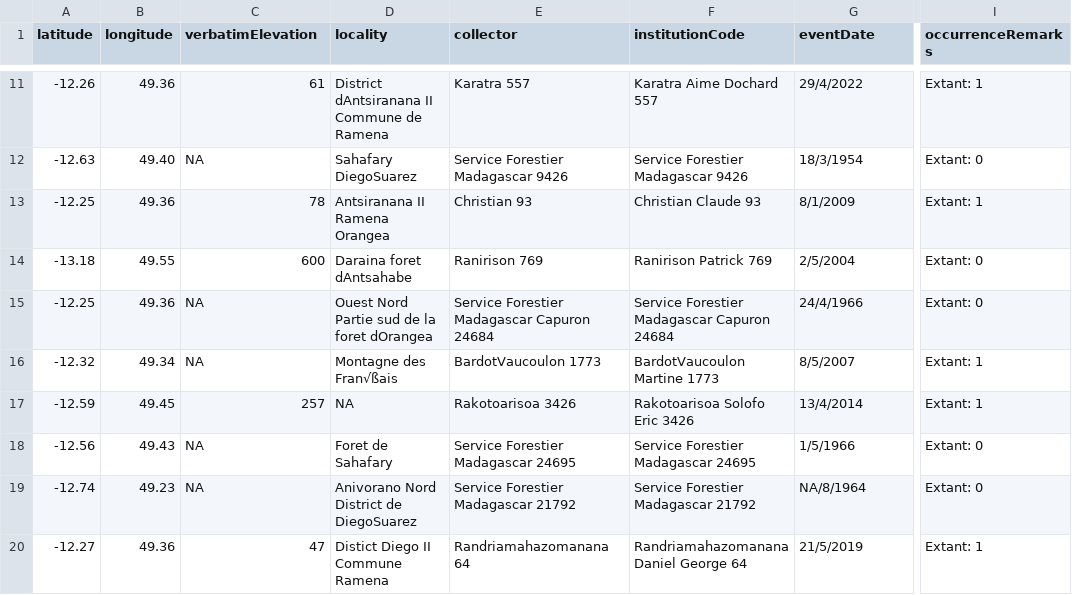
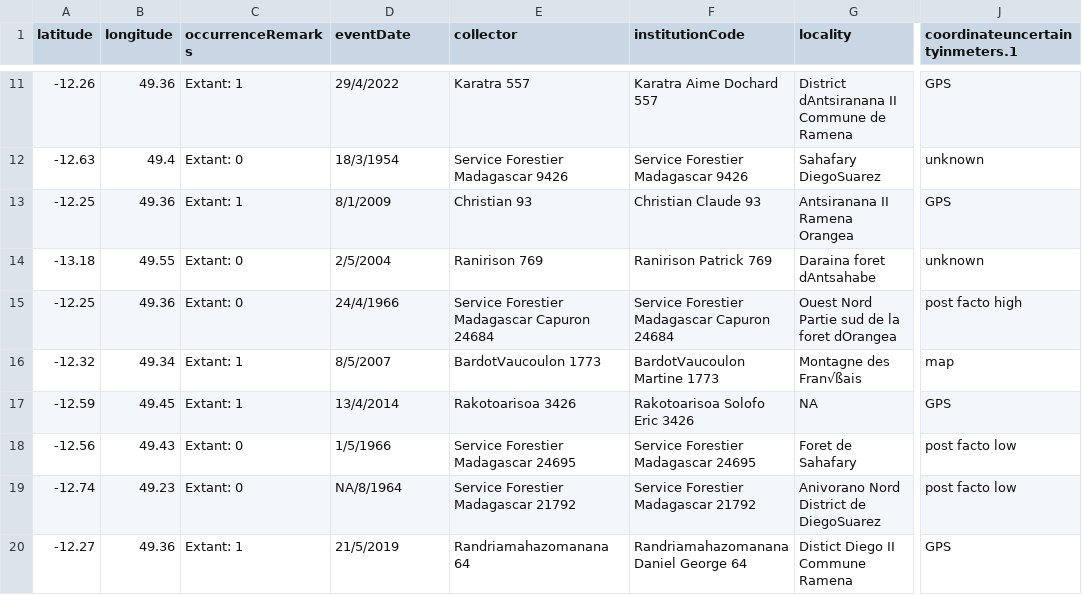
Before and after one commit to scrameri/MBG, a CSV file: madacat/example.csv, drawn as a sheet; only a part is shown, gaps mark what is left out; removed rows and columns are numbered as before the commit, all else as after; the diff covers the shown part only; the diff names each change by its address in the sheet, - before the commit and + after, or states it on an @@ line.

```diff
--- a/madacat/example.csv
+++ b/madacat/example.csv
-column I (occurrenceRemarks), rows 11-20: Extant: 1 | Extant: 0 | Extant: 1 | Extant: 0 | Extant: 0 | Extant: 1 | Extant: 1 | Extant: 0 | Extant: 0 | Extant: 1
+column J (coordinateuncertaintyinmeters.1), rows 11-20: GPS | unknown | GPS | unknown | post facto high | map | GPS | post facto low | post facto low | GPS
-C1: verbatimElevation
+C1: occurrenceRemarks
-D1: locality
+D1: eventDate
-G1: eventDate
+G1: locality
-C11 (occurrenceRemarks): 61
+C11 (occurrenceRemarks): Extant: 1
-D11 (eventDate): District dAntsiranana II Commune de Ramena
+D11 (eventDate): 29/4/2022
-G11 (locality): 29/4/2022
+G11 (locality): District dAntsiranana II Commune de Ramena
-B12 (longitude): 49.40
+B12 (longitude): 49.4
-C12 (occurrenceRemarks): NA
+C12 (occurrenceRemarks): Extant: 0
-D12 (eventDate): Sahafary DiegoSuarez
+D12 (eventDate): 18/3/1954
-G12 (locality): 18/3/1954
+G12 (locality): Sahafary DiegoSuarez
-C13 (occurrenceRemarks): 78
+C13 (occurrenceRemarks): Extant: 1
-D13 (eventDate): Antsiranana II Ramena Orangea
+D13 (eventDate): 8/1/2009
-G13 (locality): 8/1/2009
+G13 (locality): Antsiranana II Ramena Orangea
-C14 (occurrenceRemarks): 600
+C14 (occurrenceRemarks): Extant: 0
-D14 (eventDate): Daraina foret dAntsahabe
+D14 (eventDate): 2/5/2004
-G14 (locality): 2/5/2004
+G14 (locality): Daraina foret dAntsahabe
-C15 (occurrenceRemarks): NA
+C15 (occurrenceRemarks): Extant: 0
-D15 (eventDate): Ouest Nord Partie sud de la foret dOrangea
+D15 (eventDate): 24/4/1966
-G15 (locality): 24/4/1966
+G15 (locality): Ouest Nord Partie sud de la foret dOrangea
-C16 (occurrenceRemarks): NA
+C16 (occurrenceRemarks): Extant: 1
-D16 (eventDate): Montagne des Fran√ßais
+D16 (eventDate): 8/5/2007
-G16 (locality): 8/5/2007
+G16 (locality): Montagne des Fran√ßais
-C17 (occurrenceRemarks): 257
+C17 (occurrenceRemarks): Extant: 1
-D17 (eventDate): NA
+D17 (eventDate): 13/4/2014
-G17 (locality): 13/4/2014
+G17 (locality): NA
-C18:C19 (occurrenceRemarks): NA
+C18:C19 (occurrenceRemarks): Extant: 0
-D18 (eventDate): Foret de Sahafary
+D18 (eventDate): 1/5/1966
-G18 (locality): 1/5/1966
+G18 (locality): Foret de Sahafary
-D19 (eventDate): Anivorano Nord District de DiegoSuarez
+D19 (eventDate): NA/8/1964
-G19 (locality): NA/8/1964
+G19 (locality): Anivorano Nord District de DiegoSuarez
-C20 (occurrenceRemarks): 47
+C20 (occurrenceRemarks): Extant: 1
-D20 (eventDate): Distict Diego II Commune Ramena
+D20 (eventDate): 21/5/2019
-G20 (locality): 21/5/2019
+G20 (locality): Distict Diego II Commune Ramena
```
Also changed, not shown: 41 edited cells elsewhere in this file.
